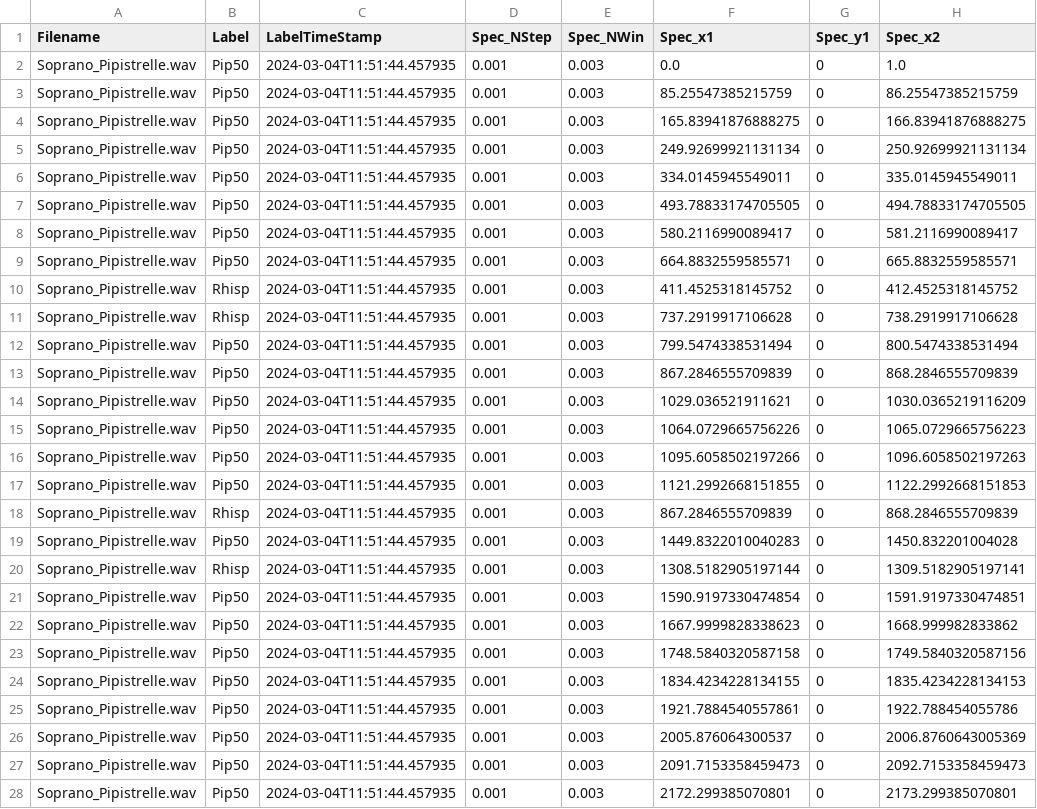
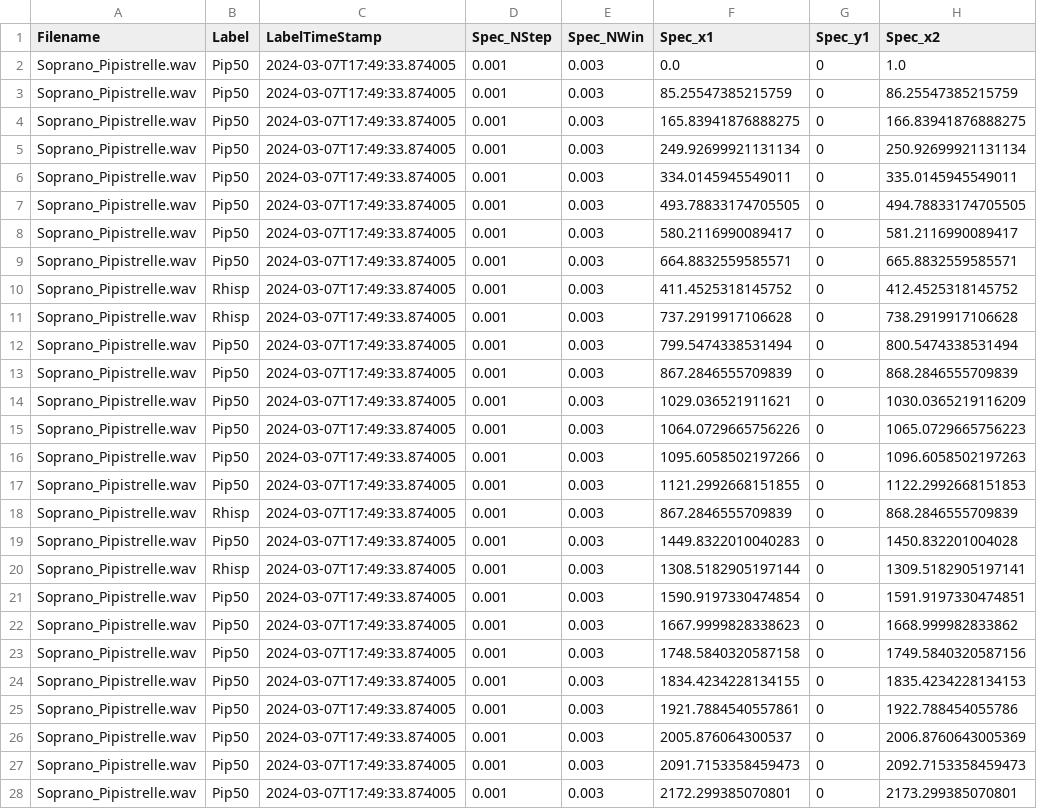
Before and after one commit to angerlache/EchoExplorer, a CSV file: AI/results/Soprano_Pipistrelle-sceneRect.csv, drawn as a sheet; only a part is shown; the diff covers the shown part only; the diff names each change by its address in the sheet, - before the commit and + after, or states it on an @@ line.

```diff
--- a/AI/results/Soprano_Pipistrelle-sceneRect.csv
+++ b/AI/results/Soprano_Pipistrelle-sceneRect.csv
-C2:C28 (LabelTimeStamp): 2024-03-04T11:51:44.457935
+C2:C28 (LabelTimeStamp): 2024-03-07T17:49:33.874005
```
Also changed, not shown: 83 edited cells elsewhere in this file, AI/results/Noctule-sceneRect.csv, 15 other files.
